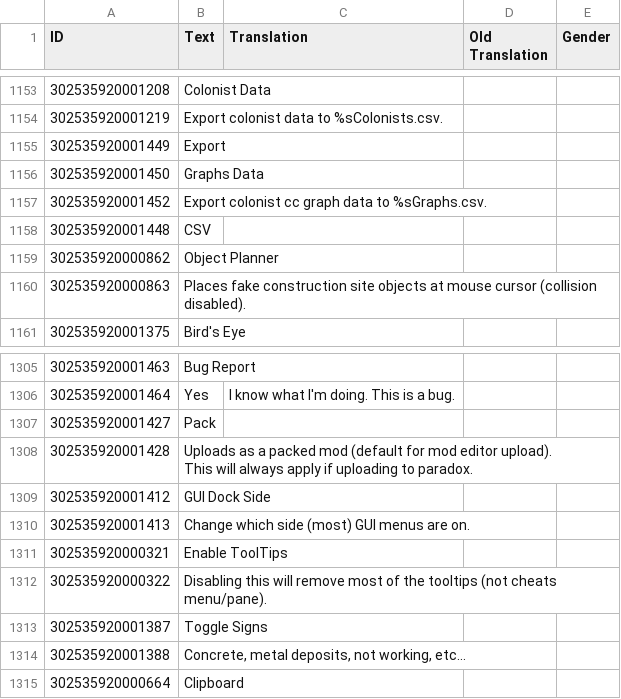
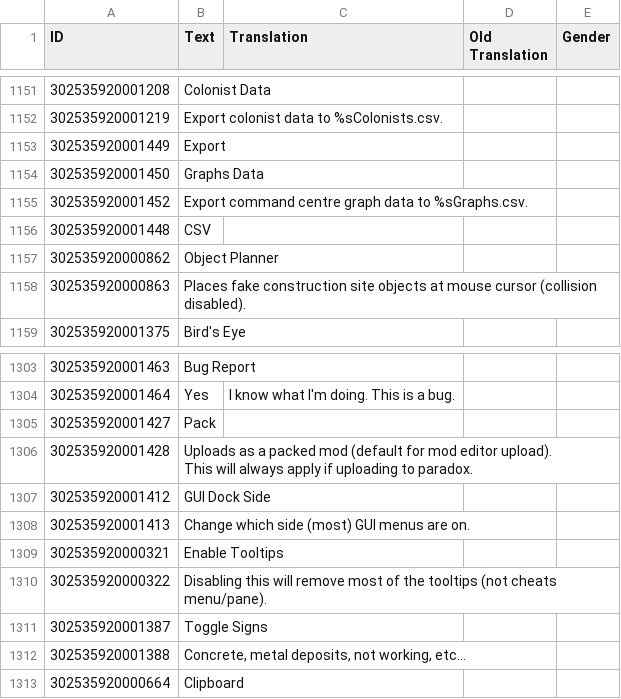
Before and after one commit to ChoGGi/SurvivingMars_CheatMods, a CSV file: ChoGGi's Library/Locales/English.csv, drawn as a sheet; only a part is shown, gaps mark what is left out; addresses are those after the commit; the diff covers the shown part only; the diff names each change by its address in the sheet, - before the commit and + after, or states it on an @@ line.

```diff
--- a/ChoGGi's Library/Locales/English.csv
+++ b/ChoGGi's Library/Locales/English.csv
-B1155 (Text): Export colonist cc graph data…
+B1155 (Text): Export command centre graph data…
-B1309 (Text): Enable ToolTips
+B1309 (Text): Enable Tooltips
```
Also changed, not shown: 1 added row, 3 removed rows and 2 edited cells elsewhere in this file, 27 other files.
